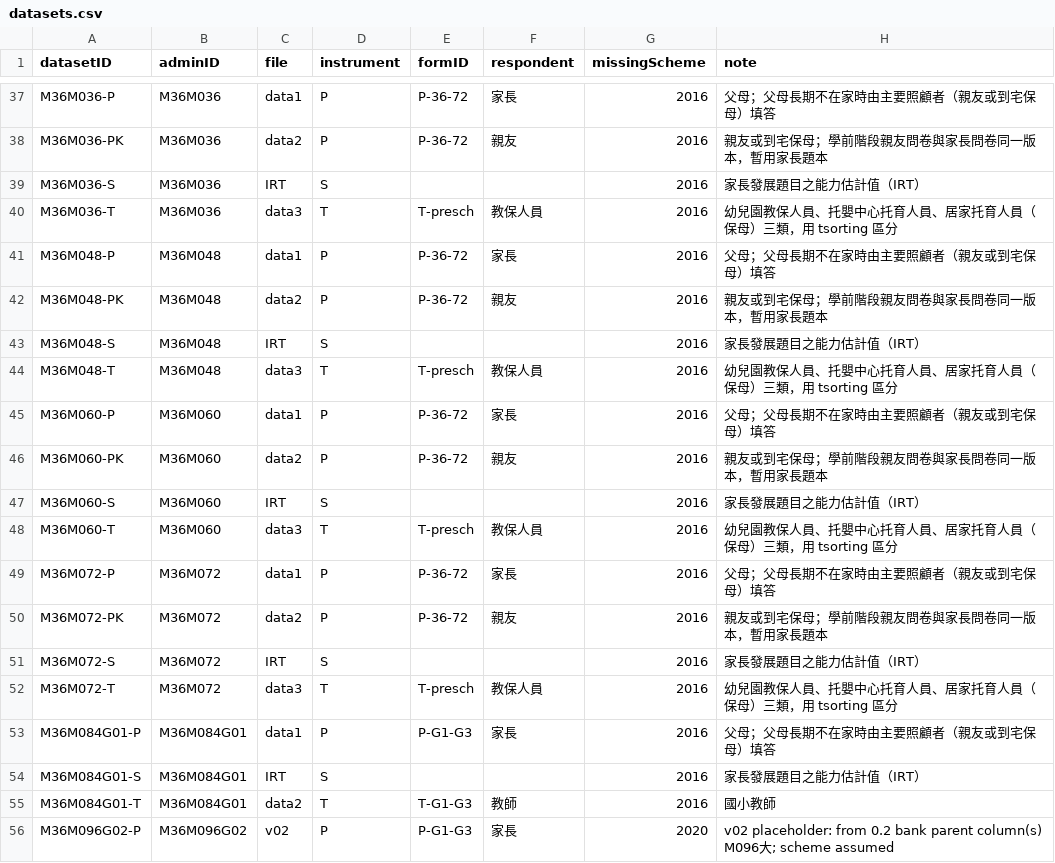
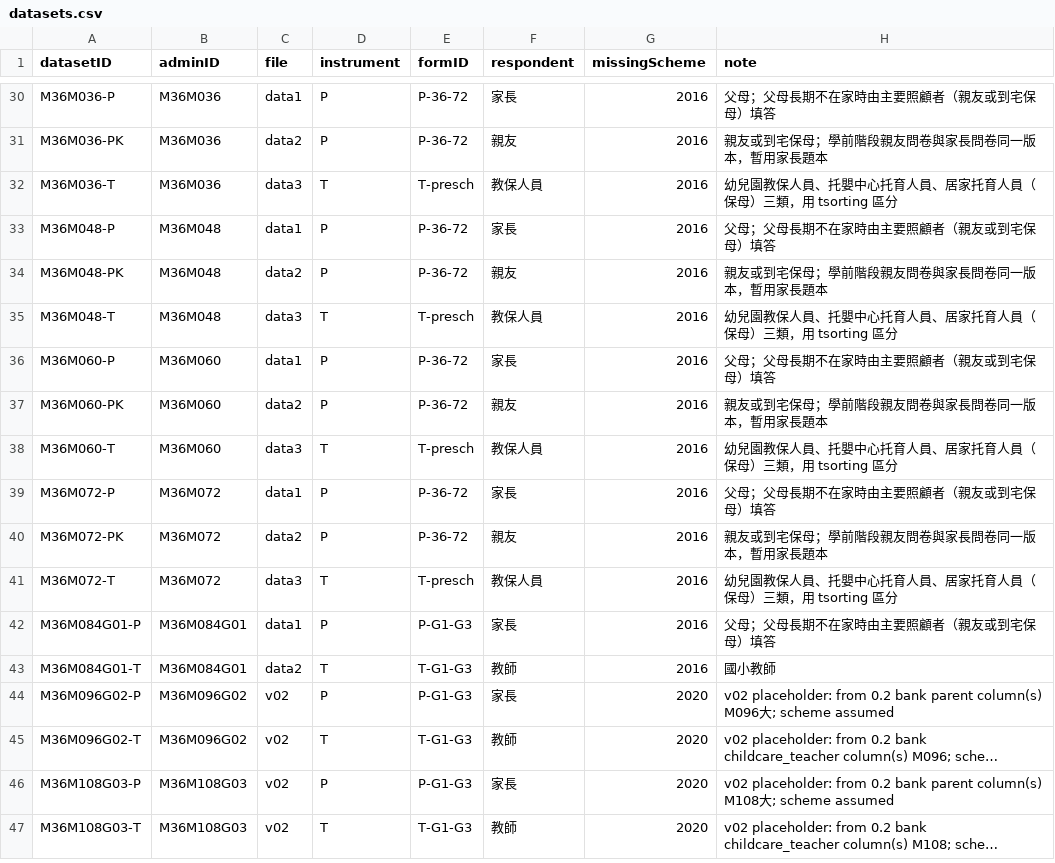
Before and after one commit to jiewenTsai/kitItemBank, a CSV file: inst/extdata/kit/datasets.csv, drawn as a sheet; only a part is shown, gaps mark what is left out; the shorter side is filled out with more unchanged rows; long unchanged cells end in …; the diff covers the shown part only.

```diff
--- a/inst/extdata/kit/datasets.csv
+++ b/inst/extdata/kit/datasets.csv
@@ -38,3 +31,2 @@ M36M036-P,M36M036,data1,P,P-36-72,家長,2016,父母；父母長期不在家時
 M36M036-PK,M36M036,data2,P,P-36-72,親友,2016,親友或到宅保母；學前階段親友問卷與家長問卷同一版本，暫用家長題本
-M36M036-S,M36M036,IRT,S,,,2016,家長發展題目之能力估計值（IRT）
 M36M036-T,M36M036,data3,T,T-presch,教保人員,2016,幼兒園教保人員、托嬰中心托育人員、居家托育人員（保母）三類，用 tsorting 區分
@@ -42,3 +34,2 @@ M36M048-P,M36M048,data1,P,P-36-72,家長,2016,父母；父母長期不在家時
 M36M048-PK,M36M048,data2,P,P-36-72,親友,2016,親友或到宅保母；學前階段親友問卷與家長問卷同一版本，暫用家長題本
-M36M048-S,M36M048,IRT,S,,,2016,家長發展題目之能力估計值（IRT）
 M36M048-T,M36M048,data3,T,T-presch,教保人員,2016,幼兒園教保人員、托嬰中心托育人員、居家托育人員（保母）三類，用 tsorting 區分
@@ -46,3 +37,2 @@ M36M060-P,M36M060,data1,P,P-36-72,家長,2016,父母；父母長期不在家時
 M36M060-PK,M36M060,data2,P,P-36-72,親友,2016,親友或到宅保母；學前階段親友問卷與家長問卷同一版本，暫用家長題本
-M36M060-S,M36M060,IRT,S,,,2016,家長發展題目之能力估計值（IRT）
 M36M060-T,M36M060,data3,T,T-presch,教保人員,2016,幼兒園教保人員、托嬰中心托育人員、居家托育人員（保母）三類，用 tsorting 區分
@@ -50,6 +40,4 @@ M36M072-P,M36M072,data1,P,P-36-72,家長,2016,父母；父母長期不在家時
 M36M072-PK,M36M072,data2,P,P-36-72,親友,2016,親友或到宅保母；學前階段親友問卷與家長問卷同一版本，暫用家長題本
-M36M072-S,M36M072,IRT,S,,,2016,家長發展題目之能力估計值（IRT）
 M36M072-T,M36M072,data3,T,T-presch,教保人員,2016,幼兒園教保人員、托嬰中心托育人員、居家托育人員（保母）三類，用 tsorting 區分
 M36M084G01-P,M36M084G01,data1,P,P-G1-G3,家長,2016,父母；父母長期不在家時由主要照顧者（親友或到宅保母）填答
-M36M084G01-S,M36M084G01,IRT,S,,,2016,家長發展題目之能力估計值（IRT）
 M36M084G01-T,M36M084G01,data2,T,T-G1-G3,教師,2016,國小教師
```
Also changed, not shown: 7 removed rows elsewhere in this file, data-raw/kit_manual/datasets.csv, inst/extdata/kit/dataset_vars.csv, 23 other files.
